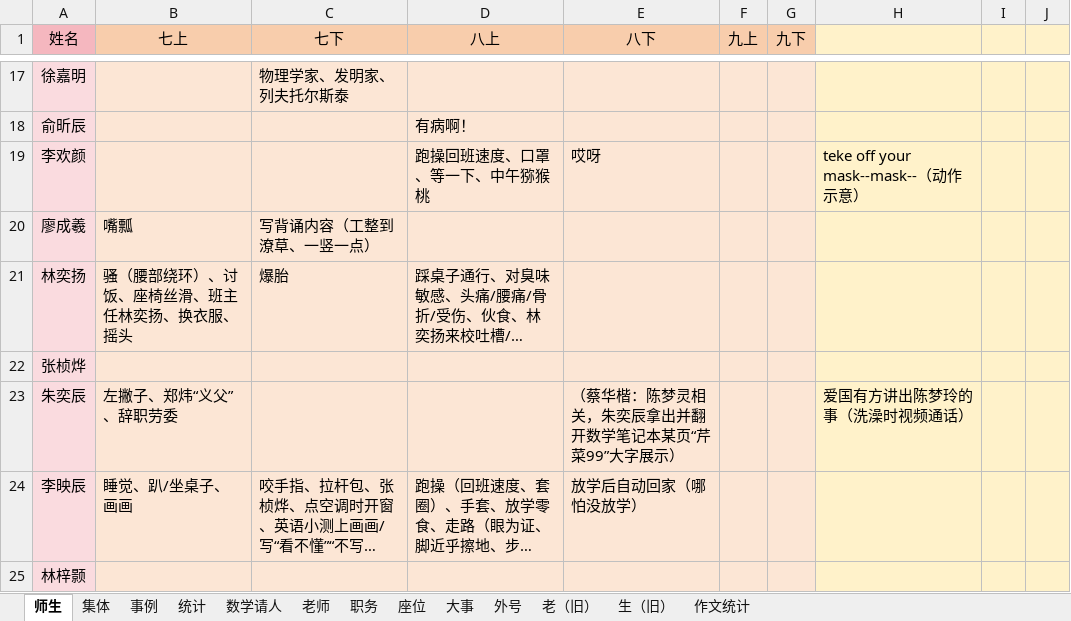
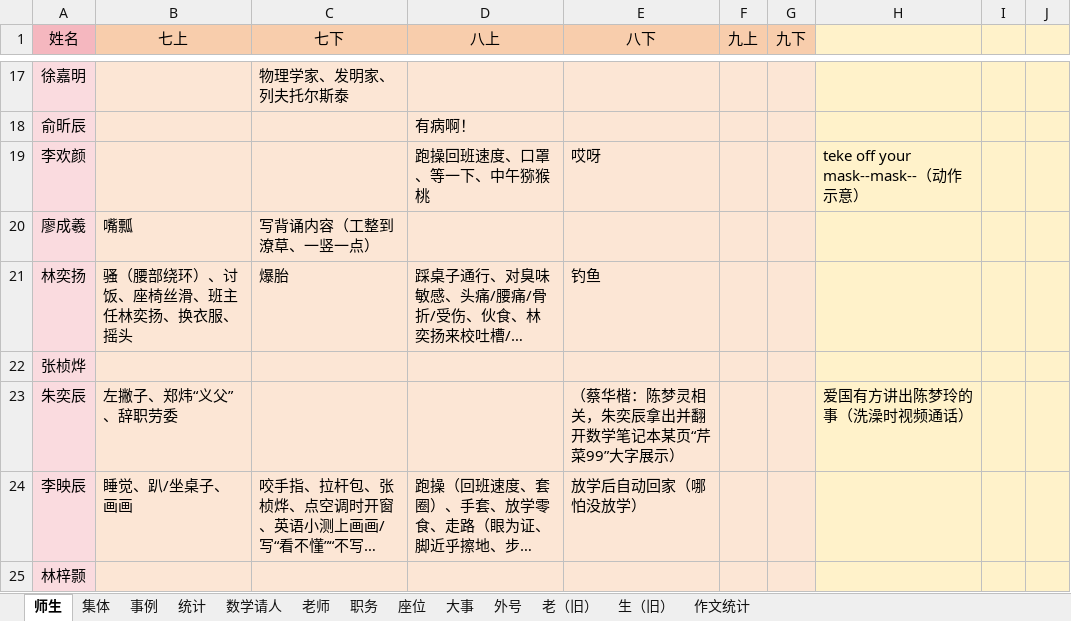
Before and after one commit to dsywy1698/dsywy1698.github.io, an Excel workbook: c/materials.xlsx, sheet 师生, drawn as a sheet; only a part is shown, gaps mark what is left out; long unchanged cells end in …; values as stored, in another font and other column widths than the file's, no borders; conditional formats not drawn; the diff names each change by its address in the sheet, - before the commit and + after, or states it on an @@ line.

```diff
--- a/c/materials.xlsx (sheet 师生)
+++ b/c/materials.xlsx (sheet 师生)
-E21 (八下): (empty)
+E21 (八下): 钓鱼
```
Also changed, not shown: sheet 数学请人, sheet 事例, 2 other files.
